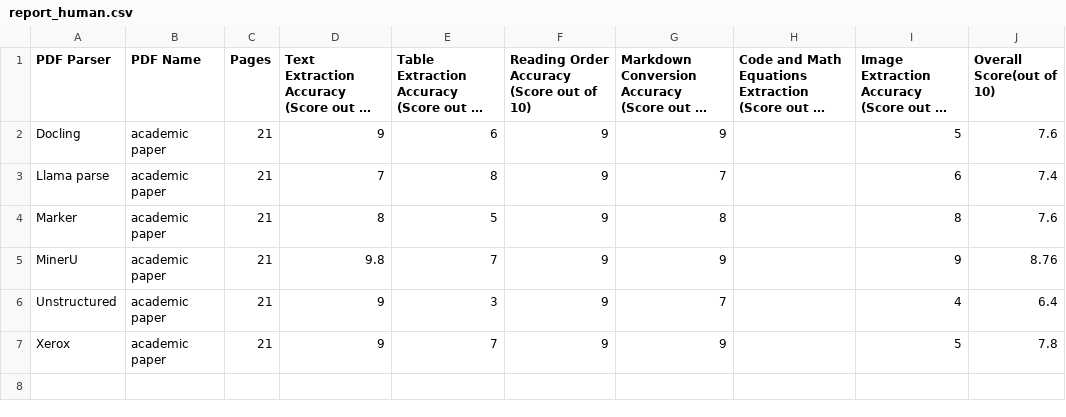
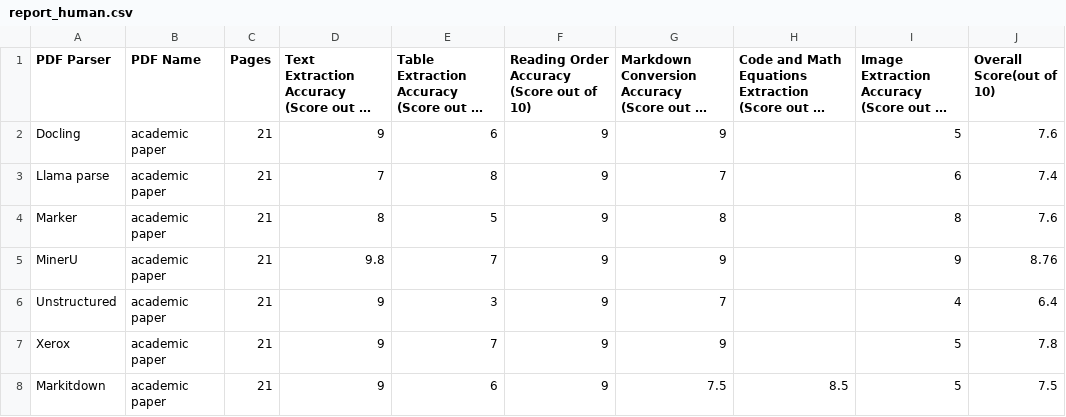
Before and after one commit to actualize-ae/pdf-benchmarking, a CSV file: Benchmarking/Reports/report_human.csv, drawn as a sheet; long unchanged cells end in ….

```diff
--- a/Benchmarking/Reports/report_human.csv
+++ b/Benchmarking/Reports/report_human.csv
@@ -7 +7,2 @@ Unstructured,academic paper,21,9,3,9,7,,4,6.4
 Xerox,academic paper,21,9,7,9,9,,5,7.8
+Markitdown,academic paper,21,9,6,9,7.5,8.5,5,7.5
```
Also changed, not shown: Benchmarking/Reports/report_claude.csv, Benchmarking/Reports/report_gpt4o.csv, 2 other files.
